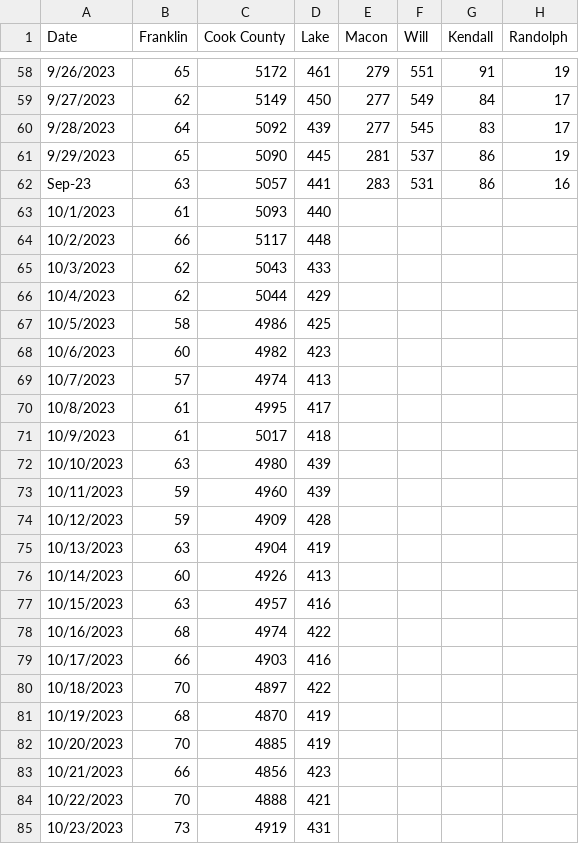
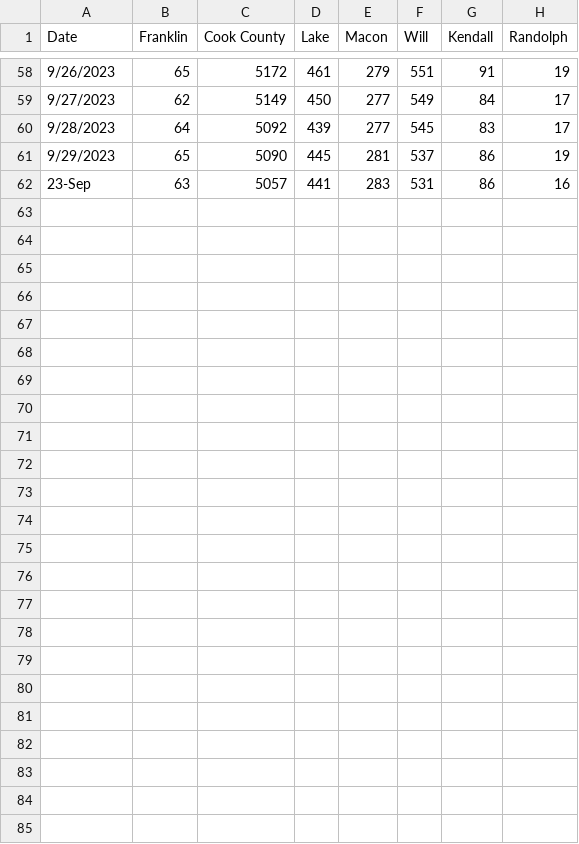
Before and after one commit to dstemenluc/CCJ.Illinois, a CSV file: IL Jail Populations post-PFA.csv, drawn as a sheet; only a part is shown, gaps mark what is left out.

Commit message:
Update IL Jail Populations post-PFA.csv

```diff
--- a/IL Jail Populations post-PFA.csv
+++ b/IL Jail Populations post-PFA.csv
@@ -61,25 +61,2 @@ Date,Franklin,Cook County,Lake,Macon,Will,Kendall,Randolph
 9/29/2023,65,5090,445,281,537,86,19
-Sep-23,63,5057,441,283,531,86,16
-10/1/2023,61,5093,440,,,,
-10/2/2023,66,5117,448,,,,
-10/3/2023,62,5043,433,,,,
-10/4/2023,62,5044,429,,,,
-10/5/2023,58,4986,425,,,,
-10/6/2023,60,4982,423,,,,
-10/7/2023,57,4974,413,,,,
-10/8/2023,61,4995,417,,,,
-10/9/2023,61,5017,418,,,,
-10/10/2023,63,4980,439,,,,
-10/11/2023,59,4960,439,,,,
-10/12/2023,59,4909,428,,,,
-10/13/2023,63,4904,419,,,,
-10/14/2023,60,4926,413,,,,
-10/15/2023,63,4957,416,,,,
-10/16/2023,68,4974,422,,,,
-10/17/2023,66,4903,416,,,,
-10/18/2023,70,4897,422,,,,
-10/19/2023,68,4870,419,,,,
-10/20/2023,70,4885,419,,,,
-10/21/2023,66,4856,423,,,,
-10/22/2023,70,4888,421,,,,
-10/23/2023,73,4919,431,,,,
+23-Sep,63,5057,441,283,531,86,16
```
